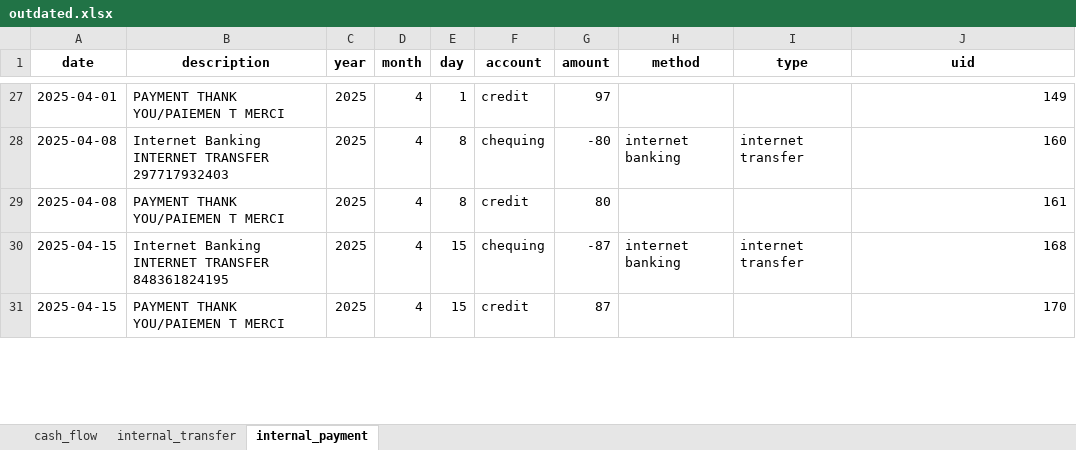
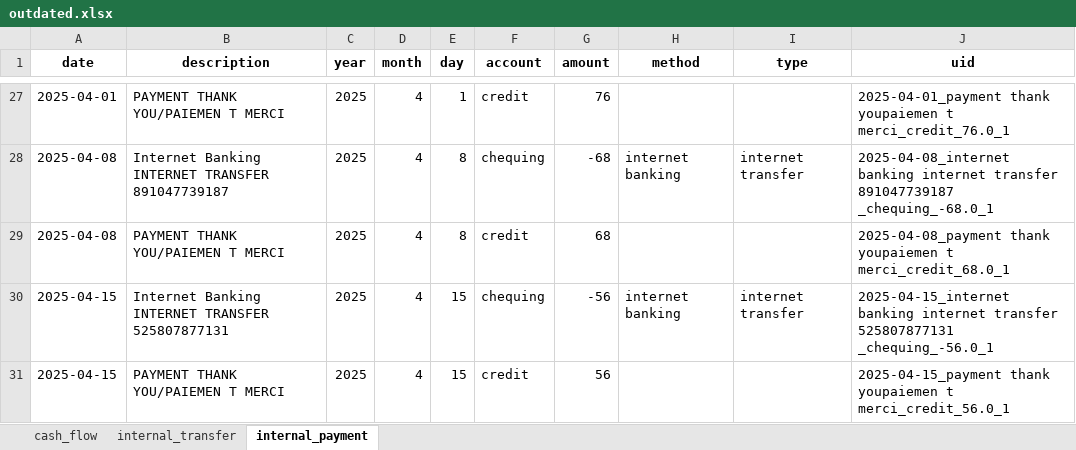
Before and after one commit to imaginarynil/bank-statement-cleaner, an Excel workbook: synthetic_data/outdated.xlsx, sheet internal_payment, drawn as a sheet; only a part is shown, gaps mark what is left out; values as stored, in another font and other column widths than the file's, no borders; the diff covers the shown part only; the diff names each change by its address in the sheet, - before the commit and + after, or states it on an @@ line.

```diff
--- a/synthetic_data/outdated.xlsx (sheet internal_payment)
+++ b/synthetic_data/outdated.xlsx (sheet internal_payment)
-G27 (amount): 97
+G27 (amount): 76
-J27 (uid): 149
+J27 (uid): 2025-04-01_payment thank youpaiemen t merci_credit_76.0_1
-B28 (description): …INTERNET TRANSFER 297717932403
+B28 (description): …INTERNET TRANSFER 891047739187
-G28 (amount): -80
+G28 (amount): -68
-J28 (uid): 160
+J28 (uid): 2025-04-08_internet banking internet transfer 891047739187 _chequing_-68.0_1
-G29 (amount): 80
+G29 (amount): 68
-J29 (uid): 161
+J29 (uid): 2025-04-08_payment thank youpaiemen t merci_credit_68.0_1
-B30 (description): …INTERNET TRANSFER 848361824195
+B30 (description): …INTERNET TRANSFER 525807877131
-G30 (amount): -87
+G30 (amount): -56
-J30 (uid): 168
+J30 (uid): 2025-04-15_internet banking internet transfer 525807877131 _chequing_-56.0_1
-G31 (amount): 87
+G31 (amount): 56
-J31 (uid): 170
+J31 (uid): 2025-04-15_payment thank youpaiemen t merci_credit_56.0_1
```
Also changed, not shown: other rows of this sheet, sheet cash_flow, sheet internal_transfer, 6 other files.
